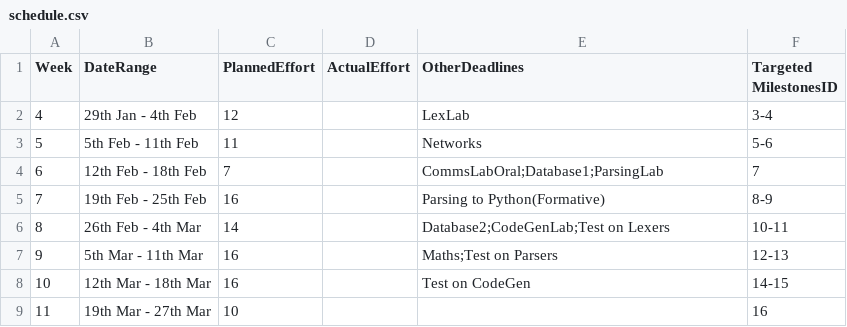
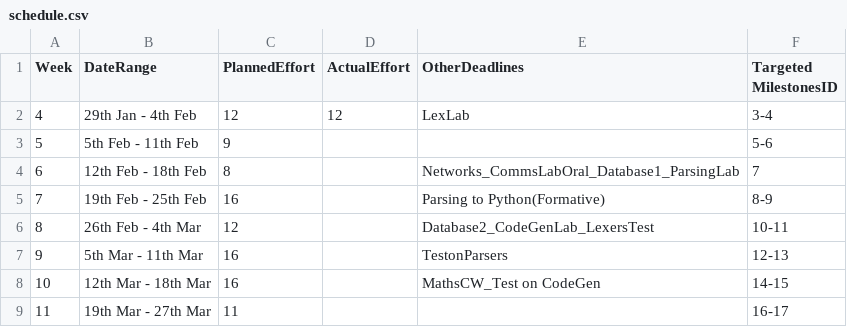
Before and after one commit to VasiliosRallis/c-compiler, a CSV file: management/schedule.csv, drawn as a sheet.

```diff
--- a/management/schedule.csv
+++ b/management/schedule.csv
@@ -1,9 +1,9 @@
 Week,    DateRange,          PlannedEffort,  ActualEffort,  OtherDeadlines,Targeted MilestonesID
-4, 29th Jan -  4th Feb,12,              ,LexLab,3-4
-5,  5th Feb - 11th Feb,11,              ,Networks,5-6
-6, 12th Feb - 18th Feb,7,              ,CommsLabOral;Database1;ParsingLab,7
+4, 29th Jan -  4th Feb,12,12,LexLab,3-4
+5,  5th Feb - 11th Feb,9,              ,,5-6
+6, 12th Feb - 18th Feb,8,              ,Networks_CommsLabOral_Database1_ParsingLab,7
 7, 19th Feb - 25th Feb,16,              ,Parsing to Python(Formative),8-9
-8, 26th Feb -  4th Mar,14,              ,Database2;CodeGenLab;Test on Lexers,10-11
-9,  5th Mar - 11th Mar,16,              ,Maths;Test on Parsers,12-13
-10, 12th Mar - 18th Mar,16,              ,Test on CodeGen,14-15
-11, 19th Mar - 27th Mar,10,              ,,16
+8, 26th Feb -  4th Mar,12,              ,Database2_CodeGenLab_LexersTest,10-11
+9,  5th Mar - 11th Mar,16,              ,TestonParsers,12-13
+10, 12th Mar - 18th Mar,16,              ,MathsCW_Test on CodeGen,14-15
+11, 19th Mar - 27th Mar,11,,,16-17
```
Also changed, not shown: management/milestones.csv, 1 other file.
